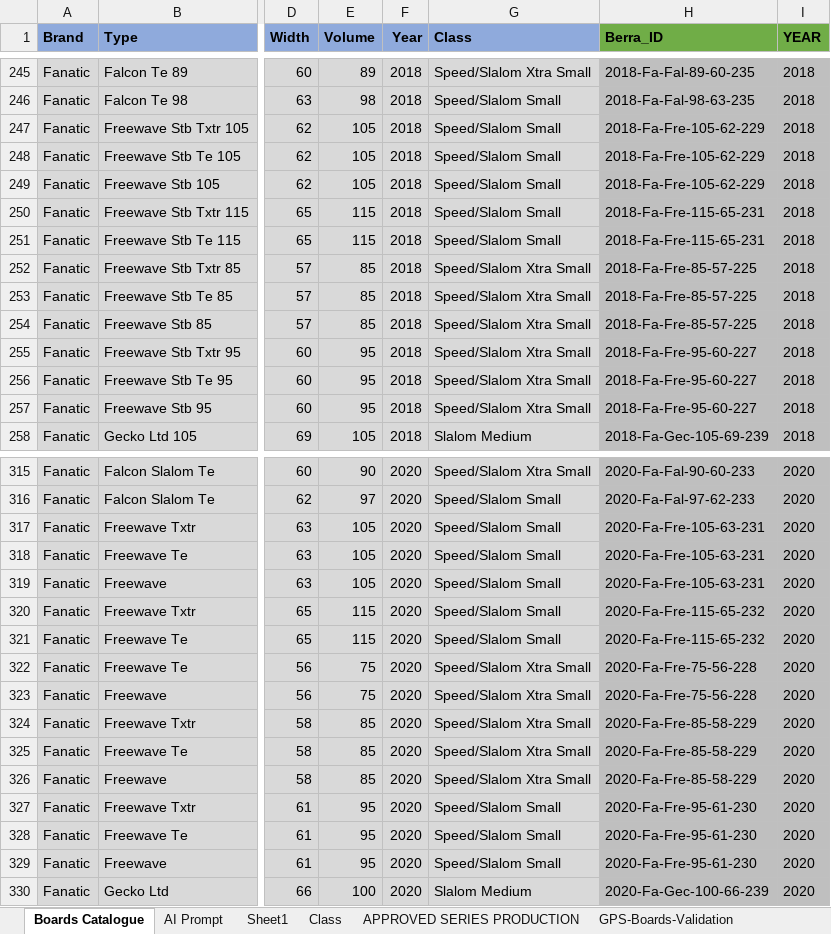
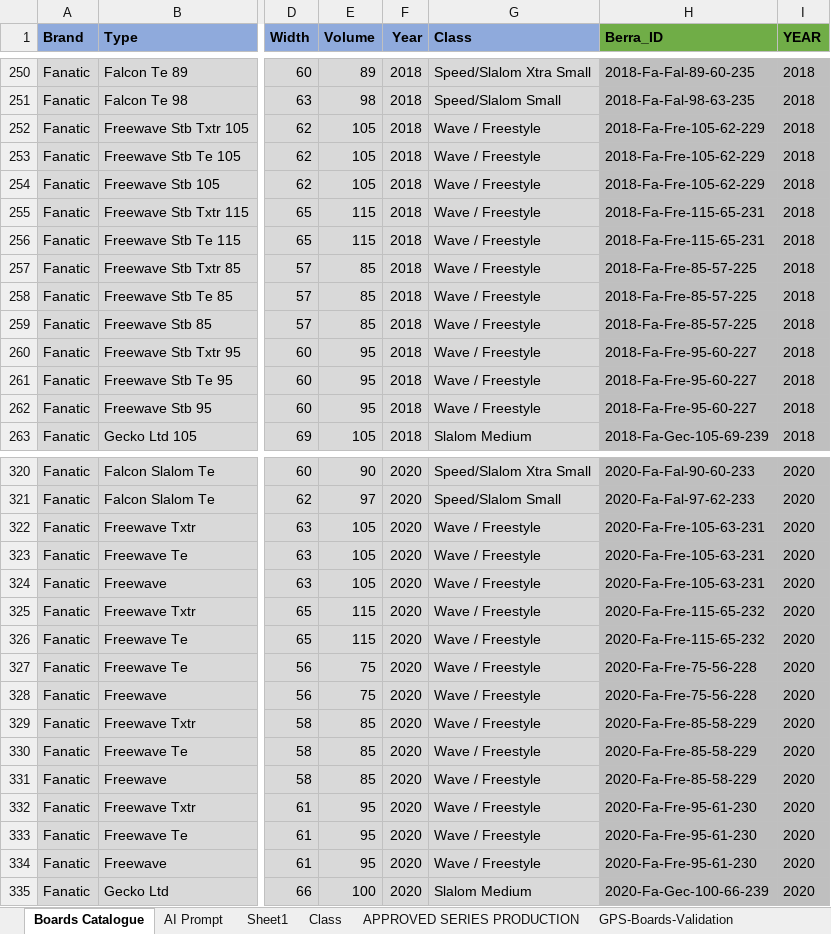
Before and after one commit to bjorn76/WS, an Excel workbook: Boards/WS_Boards.xlsm, sheet Boards Catalogue, drawn as a sheet; only a part is shown, gaps mark what is left out; values as stored, in another font and other column widths than the file's, no borders; charts and pictures not drawn; addresses are those after the commit; the diff covers the shown part only; the diff names each change by its address in the sheet, - before the commit and + after, or states it on an @@ line.

Commit message:
Berra: Initial logic to set Board Class automatically

```diff
--- a/Boards/WS_Boards.xlsm (sheet Boards Catalogue)
+++ b/Boards/WS_Boards.xlsm (sheet Boards Catalogue)
-G252:G256 (Class): Speed/Slalom Small
+G252:G256 (Class): Wave / Freestyle
-G257:G262 (Class): Speed/Slalom Xtra Small
+G257:G262 (Class): Wave / Freestyle
-G322:G326 (Class): Speed/Slalom Small
+G322:G326 (Class): Wave / Freestyle
-G327:G331 (Class): Speed/Slalom Xtra Small
+G327:G331 (Class): Wave / Freestyle
-G332:G334 (Class): Speed/Slalom Small
+G332:G334 (Class): Wave / Freestyle
```
Also changed, not shown: 7 added rows, 2 removed rows, 120 edited cells and cell formats elsewhere in this sheet, sheet GPS-Boards-Validation, formulas that keep their value, charts or pictures.
